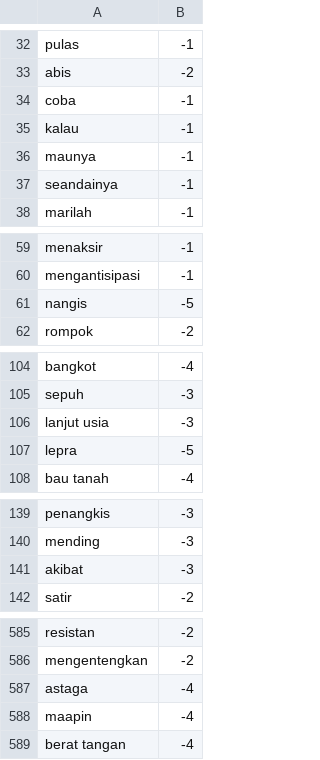
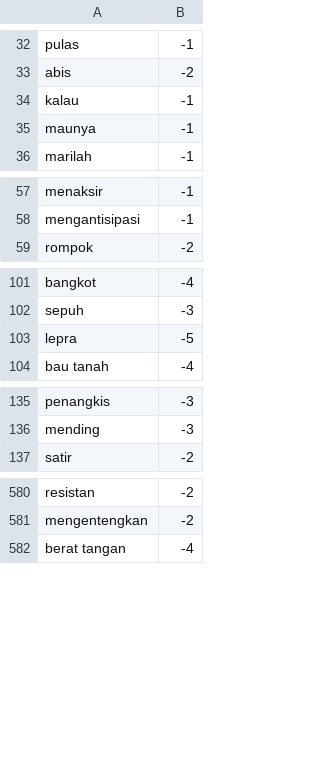
Before and after one commit to royraflesmatorangpasaribu/model-hate-speech, a CSV file: lexicon_negative.csv, drawn as a sheet; only a part is shown, gaps mark what is left out; the diff covers the shown part only.

Commit message:
Update lexicon_negative.csv

```diff
--- a/lexicon_negative.csv
+++ b/lexicon_negative.csv
@@ -33,6 +33,4 @@ pulas,-1
 abis,-2
-coba,-1
 kalau,-1
 maunya,-1
-seandainya,-1
 marilah,-1
@@ -60,3 +58,2 @@ menaksir,-1
 mengantisipasi,-1
-nangis,-5
 rompok,-2
@@ -105,3 +102,2 @@ bangkot,-4
 sepuh,-3
-lanjut usia,-3
 lepra,-5
@@ -140,3 +136,2 @@ penangkis,-3
 mending,-3
-akibat,-3
 satir,-2
@@ -586,4 +581,2 @@ resistan,-2
 mengentengkan,-2
-astaga,-4
-maapin,-4
 berat tangan,-4
```
Also changed, not shown: 18 removed rows elsewhere in this file.
